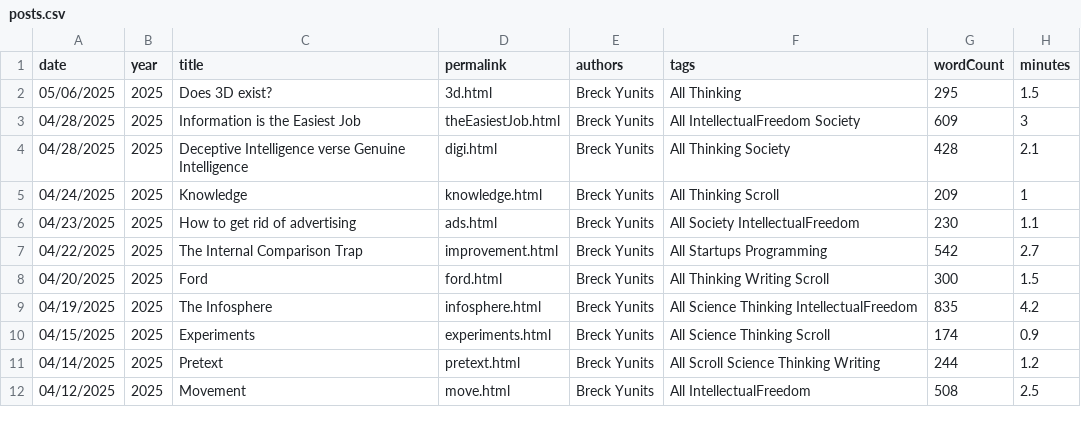
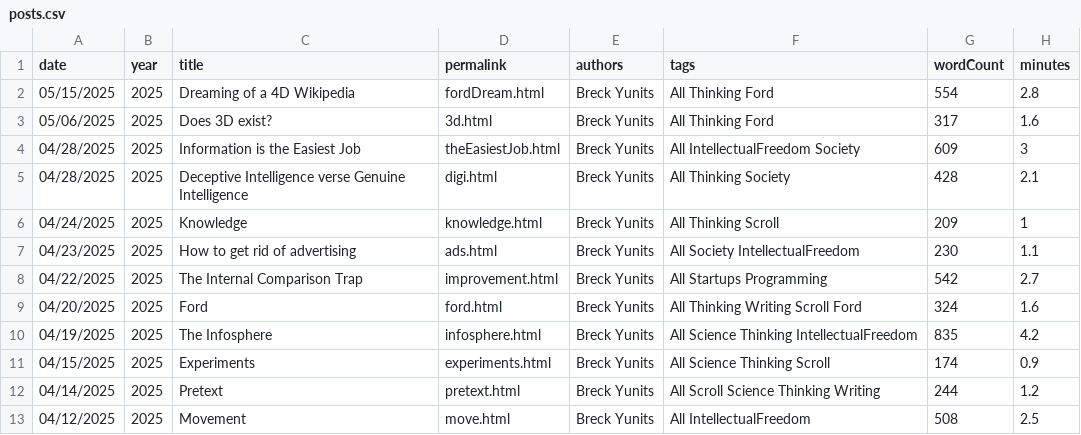
Before and after one commit to thepiyushmalhotra/breckyunits.com, a CSV file: posts.csv, drawn as a sheet; only a part is shown.

```diff
--- a/posts.csv
+++ b/posts.csv
@@ -1,3 +1,4 @@
 date,year,title,permalink,authors,tags,wordCount,minutes
-05/06/2025,2025,Does 3D exist?,3d.html,Breck Yunits,All Thinking,295,1.5
+05/15/2025,2025,Dreaming of a 4D Wikipedia,fordDream.html,Breck Yunits,All Thinking Ford,554,2.8
+05/06/2025,2025,Does 3D exist?,3d.html,Breck Yunits,All Thinking Ford,317,1.6
 04/28/2025,2025,Information is the Easiest Job,theEasiestJob.html,Breck Yunits,All IntellectualFreedom Society,609,3
@@ -7,3 +8,3 @@ date,year,title,permalink,authors,tags,wordCount,minutes
 04/22/2025,2025,The Internal Comparison Trap,improvement.html,Breck Yunits,All Startups Programming,542,2.7
-04/20/2025,2025,Ford,ford.html,Breck Yunits,All Thinking Writing Scroll,300,1.5
+04/20/2025,2025,Ford,ford.html,Breck Yunits,All Thinking Writing Scroll Ford,324,1.6
 04/19/2025,2025,The Infosphere,infosphere.html,Breck Yunits,All Science Thinking IntellectualFreedom,835,4.2
```
Also changed, not shown: parserUsage.csv, posts.tsv, 41 other files.
